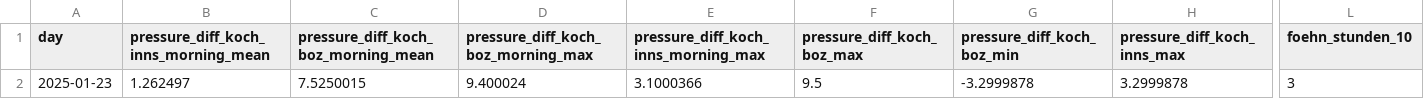
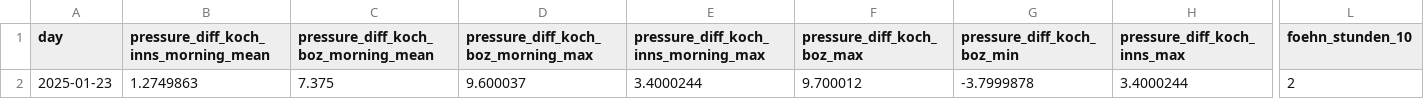
Before and after one commit to christian-fey/Koechelt_der_Kochel, a CSV file: latest_prediction.csv, drawn as a sheet; only a part is shown, gaps mark what is left out; the diff covers the shown part only; the diff names each change by its address in the sheet, - before the commit and + after, or states it on an @@ line.

```diff
--- a/latest_prediction.csv
+++ b/latest_prediction.csv
-B2: 1.262497
+B2: 1.2749863
-C2: 7.5250015
+C2: 7.375
-D2: 9.400024
+D2: 9.600037
-E2: 3.1000366
+E2: 3.4000244
-F2 (pressure_diff_koch_boz_max): 9.5
+F2 (pressure_diff_koch_boz_max): 9.700012
-G2 (pressure_diff_koch_boz_min): -3.2999878
+G2 (pressure_diff_koch_boz_min): -3.7999878
-H2 (pressure_diff_koch_inns_max): 3.2999878
+H2 (pressure_diff_koch_inns_max): 3.4000244
-L2 (foehn_stunden_10): 3
+L2 (foehn_stunden_10): 2
```
Also changed, not shown: 22 edited cells elsewhere in this file, 1 other file.
